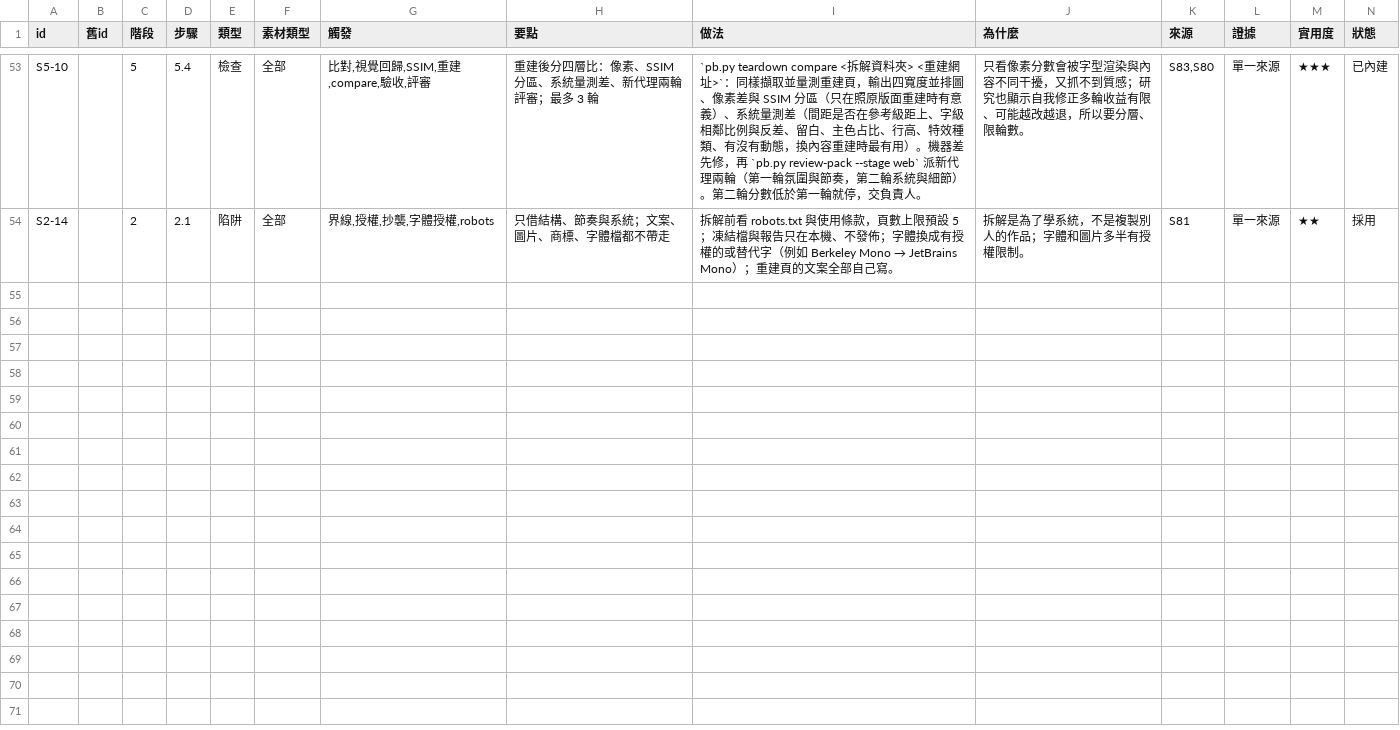
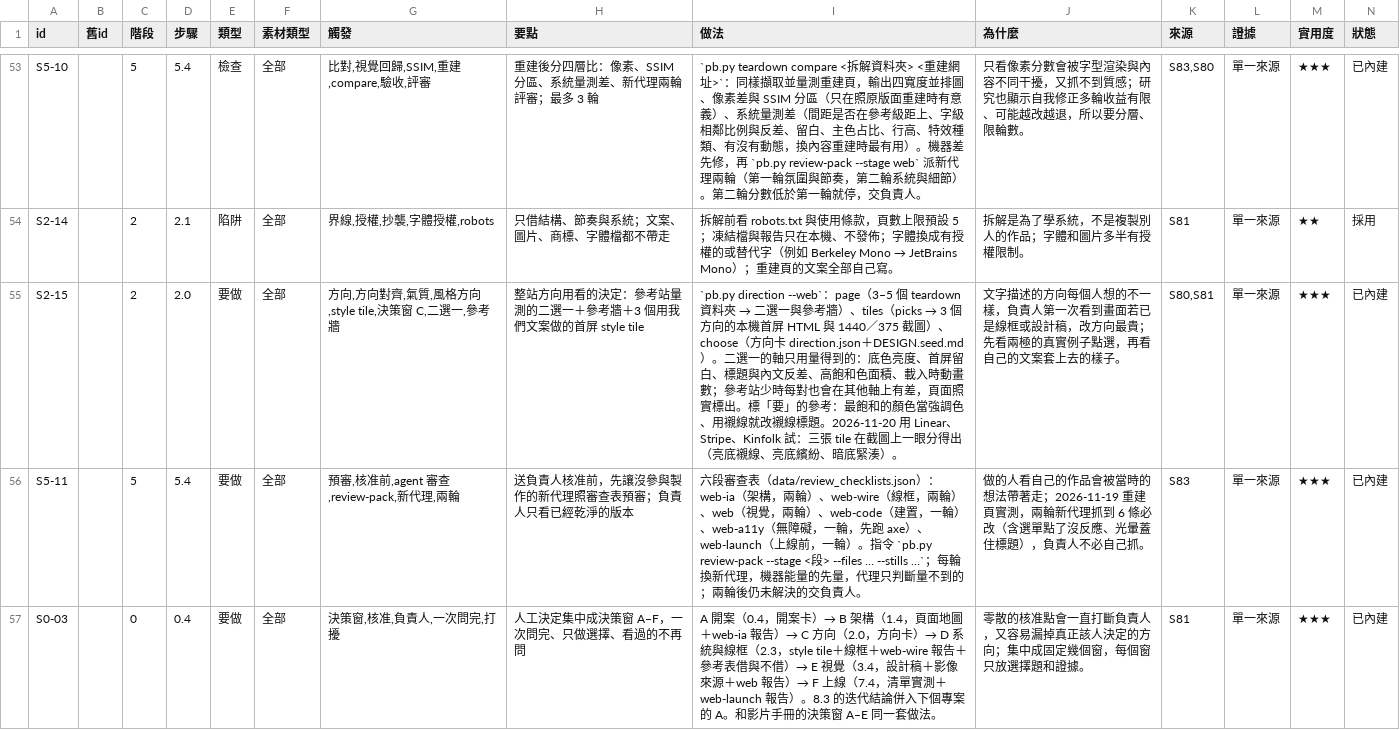
Before and after one commit to mick3412/web-playbook, a CSV file: data/entries.csv, drawn as a sheet; only a part is shown, gaps mark what is left out; rows hold the shown columns only; the diff names each change by its address in the sheet, - before the commit and + after, or states it on an @@ line.

```diff
--- a/data/entries.csv
+++ b/data/entries.csv
+row 55: S2-15 |  | 2 | 2.0 | 要做 | 全部 | 方向,方向對齊,氣質,風格方向,style tile,決策窗 C,二選一,參考牆 | 整站方向用看的決定：參考站量測的二選一＋參考牆＋3 個用我們文案做的首屏 style tile | `pb.py direction --web`：page（3–5 個 teardown 資料夾 → 二選一與參考牆）、tiles（picks → 3 個方向的本機首屏 HTML 與 1440／375 截圖）、choose（方向卡 direction.json＋DESIGN.seed.md）。二選一的軸只用量得到的：底色亮度、首屏留白、標題與內文反差、高飽和色面積、載入時動畫數；參考站少時每對也會在其他軸上有差，頁面照實標出。標「要」的參考：最飽和的顏色當強調色、用襯線就改襯線標題。2026-11-20 用 Linear、Stripe、Kinfolk 試：三張 tile 在截圖上一眼分得出（亮底襯線、亮底繽紛、暗底緊湊）。 | 文字描述的方向每個人想的不一樣，負責人第一次看到畫面若已是線框或設計稿，改方向最貴；先看兩極的真實例子點選，再看自己的文案套上去的樣子。 | S80,S81 | 單一來源 | ★★★ | 已內建
+row 56: S5-11 |  | 5 | 5.4 | 要做 | 全部 | 預審,核准前,agent 審查,review-pack,新代理,兩輪 | 送負責人核准前，先讓沒參與製作的新代理照審查表預審；負責人只看已經乾淨的版本 | 六段審查表（data/review_checklists.json）：web-ia（架構，兩輪）、web-wire（線框，兩輪）、web（視覺，兩輪）、web-code（建置，一輪）、web-a11y（無障礙，一輪，先跑 axe）、web-launch（上線前，一輪）。指令 `pb.py review-pack --stage <段> --files … --stills …`；每輪換新代理，機器能量的先量，代理只判斷量不到的；兩輪後仍未解決的交負責人。 | 做的人看自己的作品會被當時的想法帶著走；2026-11-19 重建頁實測，兩輪新代理抓到 6 條必改（含選單點了沒反應、光暈蓋住標題），負責人不必自己抓。 | S83 | 單一來源 | ★★★ | 已內建
+row 57: S0-03 |  | 0 | 0.4 | 要做 | 全部 | 決策窗,核准,負責人,一次問完,打擾 | 人工決定集中成決策窗 A–F，一次問完、只做選擇、看過的不再問 | A 開案（0.4，開案卡）→ B 架構（1.4，頁面地圖＋web-ia 報告）→ C 方向（2.0，方向卡）→ D 系統與線框（2.3，style tile＋線框＋web-wire 報告＋參考表借與不借）→ E 視覺（3.4，設計稿＋影像來源＋web 報告）→ F 上線（7.4，清單實測＋web-launch 報告）。8.3 的迭代結論併入下個專案的 A。和影片手冊的決策窗 A–E 同一套做法。 | 零散的核准點會一直打斷負責人，又容易漏掉真正該人決定的方向；集中成固定幾個窗，每個窗只放選擇題和證據。 | S81 | 單一來源 | ★★★ | 已內建
```
Also changed, not shown: data/recipes.csv, 19 other files.
